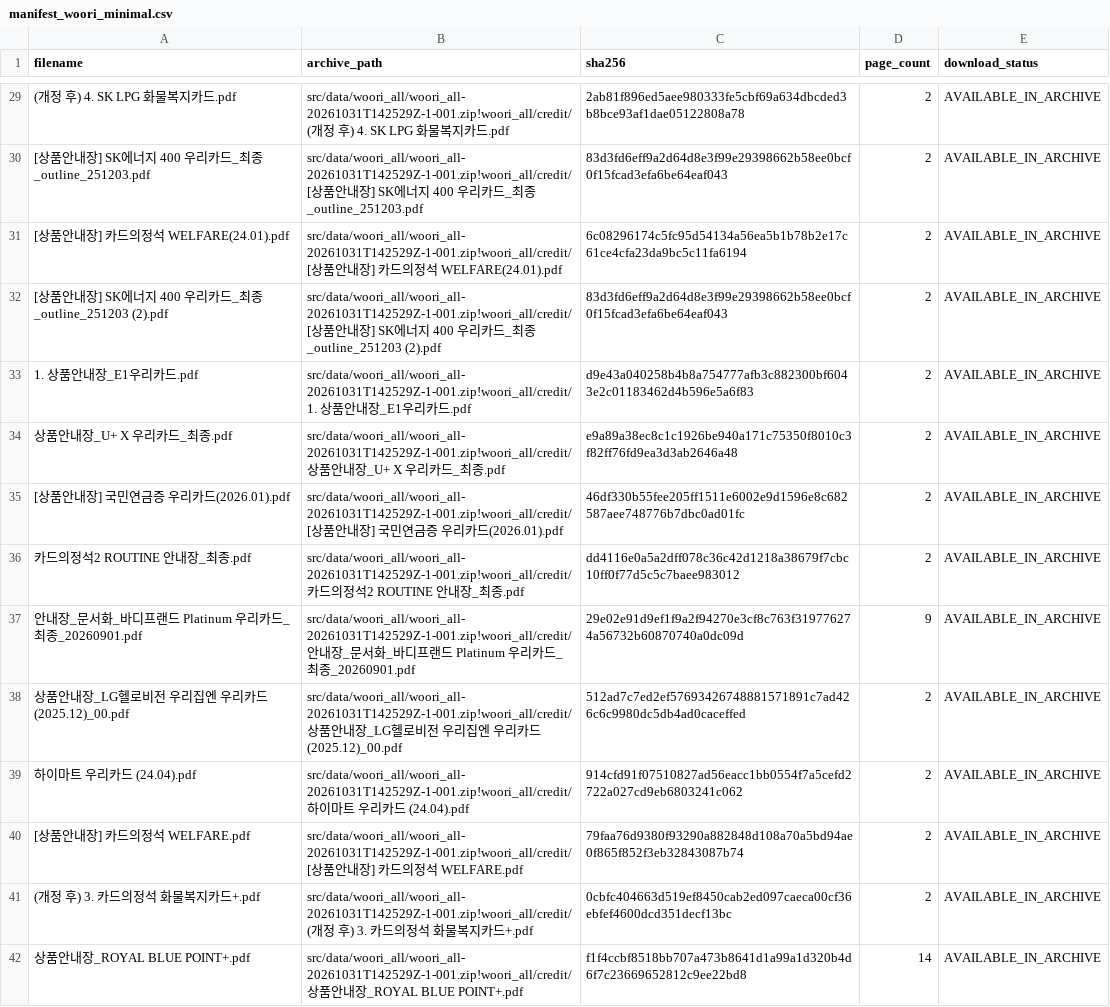
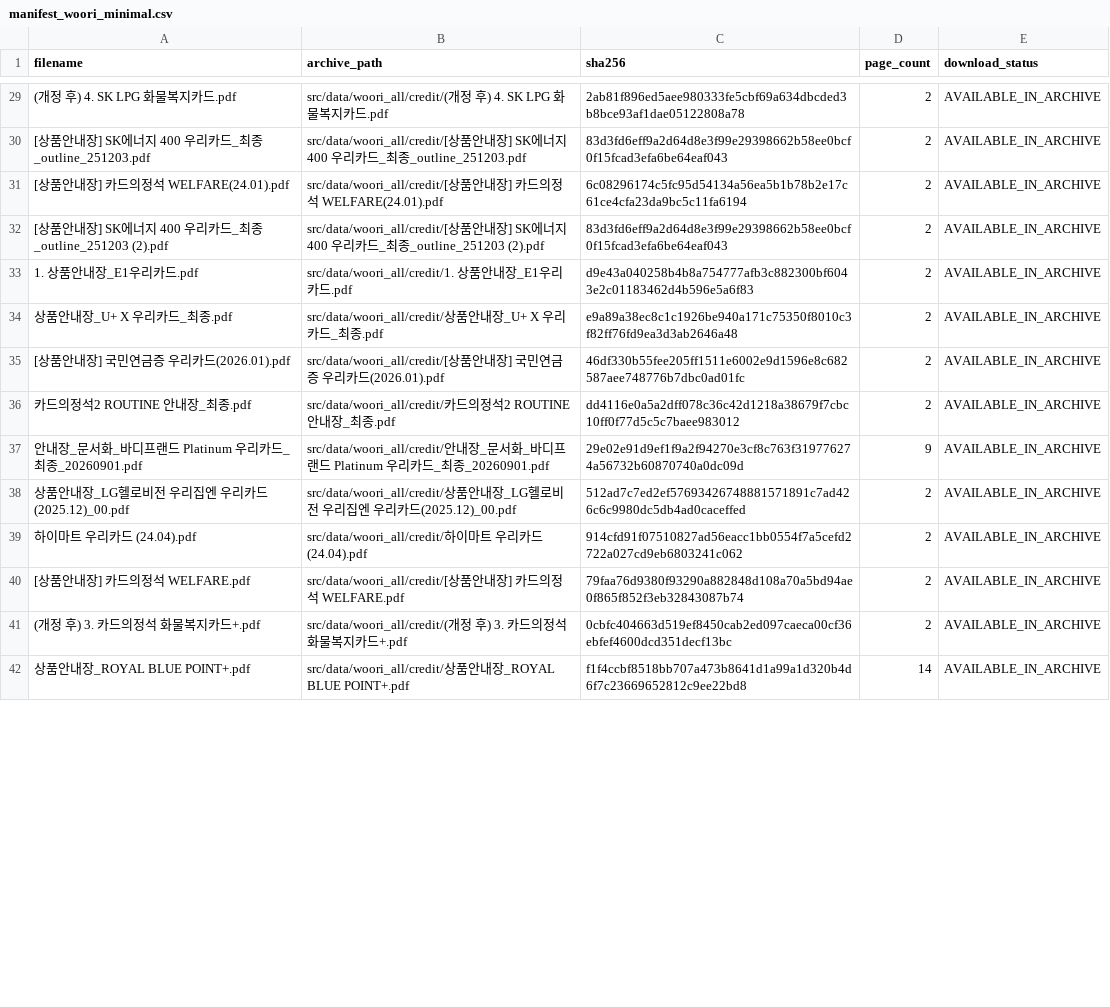
Before and after one commit to encore-ai-campus/mle-02-p2-team3, a CSV file: src/card_benefit/data/metadata/manifest_woori_minimal.csv, drawn as a sheet; only a part is shown, gaps mark what is left out; the diff covers the shown part only; the diff names each change by its address in the sheet, - before the commit and + after, or states it on an @@ line.

```diff
--- a/src/card_benefit/data/metadata/manifest_woori_minimal.csv
+++ b/src/card_benefit/data/metadata/manifest_woori_minimal.csv
-B29 (archive_path): src/data/woori_all/woori_all-20261031T142529Z-1-001.zip!woori_all/credit/(개정…
+B29 (archive_path): src/data/woori_all/credit/(개정…
-B30 (archive_path): src/data/woori_all/woori_all-20261031T142529Z-1-001.zip!woori_all/credit/[상품…
+B30 (archive_path): src/data/woori_all/credit/[상품…
-B31 (archive_path): src/data/woori_all/woori_all-20261031T142529Z-1-001.zip!woori_all/credit/[상품…
+B31 (archive_path): src/data/woori_all/credit/[상품…
-B32 (archive_path): src/data/woori_all/woori_all-20261031T142529Z-1-001.zip!woori_all/credit/[상품…
+B32 (archive_path): src/data/woori_all/credit/[상품…
-B33 (archive_path): src/data/woori_all/woori_all-20261031T142529Z-1-001.zip!woori_all/credit/1. 상품…
+B33 (archive_path): src/data/woori_all/credit/1. 상품…
-B34 (archive_path): src/data/woori_all/woori_all-20261031T142529Z-1-001.zip!woori_all/credit/상품…
+B34 (archive_path): src/data/woori_all/credit/상품…
-B35 (archive_path): src/data/woori_all/woori_all-20261031T142529Z-1-001.zip!woori_all/credit/[상품…
+B35 (archive_path): src/data/woori_all/credit/[상품…
-B36 (archive_path): src/data/woori_all/woori_all-20261031T142529Z-1-001.zip!woori_all/credit/카드…
+B36 (archive_path): src/data/woori_all/credit/카드…
-B37 (archive_path): src/data/woori_all/woori_all-20261031T142529Z-1-001.zip!woori_all/credit/안내…
+B37 (archive_path): src/data/woori_all/credit/안내…
-B38 (archive_path): src/data/woori_all/woori_all-20261031T142529Z-1-001.zip!woori_all/credit/상품…
+B38 (archive_path): src/data/woori_all/credit/상품…
-B39 (archive_path): src/data/woori_all/woori_all-20261031T142529Z-1-001.zip!woori_all/credit/하이…
+B39 (archive_path): src/data/woori_all/credit/하이…
-B40 (archive_path): src/data/woori_all/woori_all-20261031T142529Z-1-001.zip!woori_all/credit/[상품…
+B40 (archive_path): src/data/woori_all/credit/[상품…
-B41 (archive_path): src/data/woori_all/woori_all-20261031T142529Z-1-001.zip!woori_all/credit/(개정…
+B41 (archive_path): src/data/woori_all/credit/(개정…
-B42 (archive_path): src/data/woori_all/woori_all-20261031T142529Z-1-001.zip!woori_all/credit/상품…
+B42 (archive_path): src/data/woori_all/credit/상품…
```
Also changed, not shown: 94 edited cells elsewhere in this file, 1 other file.
